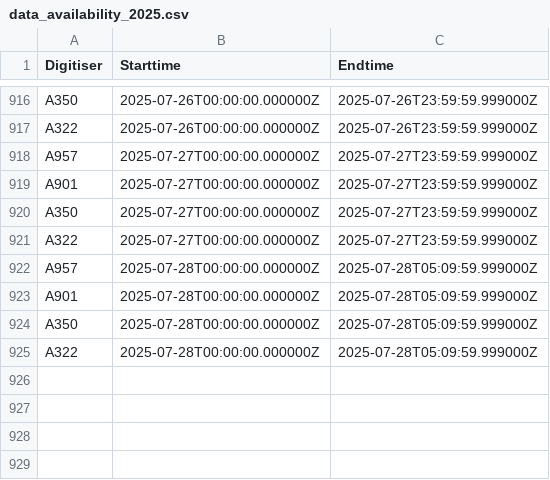
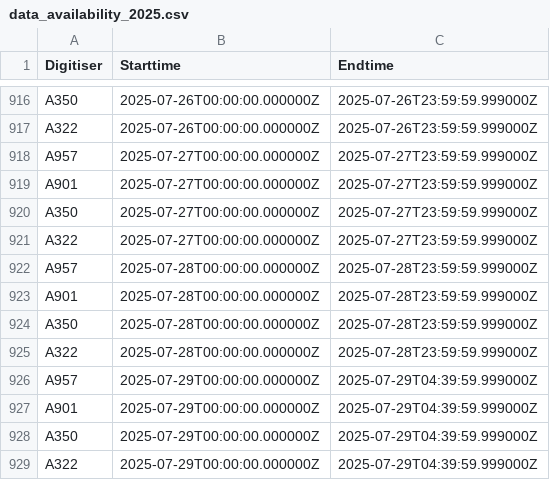
Before and after one commit to nlanget/Aaknes-borehole, a CSV file: data/availability/data_availability_2025.csv, drawn as a sheet; only a part is shown, gaps mark what is left out.

Commit message:
Updated data files

```diff
--- a/data/availability/data_availability_2025.csv
+++ b/data/availability/data_availability_2025.csv
@@ -921,5 +921,9 @@ A350	2025-07-27T00:00:00.000000Z	2025-07-27T23:59:59.999000Z
 A322	2025-07-27T00:00:00.000000Z	2025-07-27T23:59:59.999000Z
-A957	2025-07-28T00:00:00.000000Z	2025-07-28T05:09:59.999000Z
-A901	2025-07-28T00:00:00.000000Z	2025-07-28T05:09:59.999000Z
-A350	2025-07-28T00:00:00.000000Z	2025-07-28T05:09:59.999000Z
-A322	2025-07-28T00:00:00.000000Z	2025-07-28T05:09:59.999000Z
+A957	2025-07-28T00:00:00.000000Z	2025-07-28T23:59:59.999000Z
+A901	2025-07-28T00:00:00.000000Z	2025-07-28T23:59:59.999000Z
+A350	2025-07-28T00:00:00.000000Z	2025-07-28T23:59:59.999000Z
+A322	2025-07-28T00:00:00.000000Z	2025-07-28T23:59:59.999000Z
+A957	2025-07-29T00:00:00.000000Z	2025-07-29T04:39:59.999000Z
+A901	2025-07-29T00:00:00.000000Z	2025-07-29T04:39:59.999000Z
+A350	2025-07-29T00:00:00.000000Z	2025-07-29T04:39:59.999000Z
+A322	2025-07-29T00:00:00.000000Z	2025-07-29T04:39:59.999000Z
```
Also changed, not shown: 2 other files.
